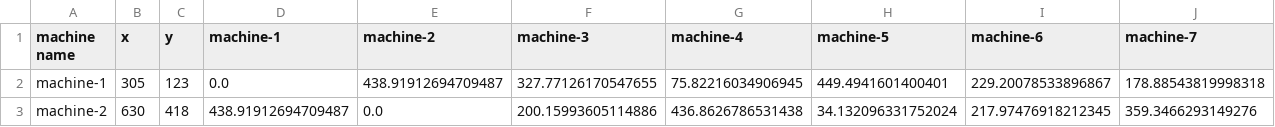
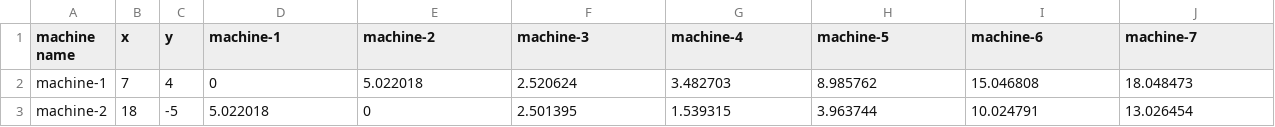
Before and after one commit to rhdemo/2019-demo4-optaplanner, a CSV file: src/main/resources/machineTravelDistanceMatrix.csv, drawn as a sheet; only a part is shown; the diff covers the shown part only; the diff names each change by its address in the sheet, - before the commit and + after, or states it on an @@ line.

Commit message:
Game Tilemap-based Matrix
Adding first draft of distance matrix from actual game tilemap

```diff
--- a/src/main/resources/machineTravelDistanceMatrix.csv
+++ b/src/main/resources/machineTravelDistanceMatrix.csv
-B2 (x): 305
+B2 (x): 7
-C2 (y): 123
+C2 (y): 4
-D2 (machine-1): 0.0
+D2 (machine-1): 0
-E2 (machine-2): 438.91912694709487
+E2 (machine-2): 5.022018
-F2 (machine-3): 327.77126170547655
+F2 (machine-3): 2.520624
-G2 (machine-4): 75.82216034906945
+G2 (machine-4): 3.482703
-H2 (machine-5): 449.4941601400401
+H2 (machine-5): 8.985762
-I2 (machine-6): 229.20078533896867
+I2 (machine-6): 15.046808
-J2 (machine-7): 178.88543819998318
+J2 (machine-7): 18.048473
-B3 (x): 630
+B3 (x): 18
-C3 (y): 418
+C3 (y): -5
-D3 (machine-1): 438.91912694709487
+D3 (machine-1): 5.022018
-E3 (machine-2): 0.0
+E3 (machine-2): 0
-F3 (machine-3): 200.15993605114886
+F3 (machine-3): 2.501395
-G3 (machine-4): 436.8626786531438
+G3 (machine-4): 1.539315
-H3 (machine-5): 34.132096331752024
+H3 (machine-5): 3.963744
-I3 (machine-6): 217.97476918212345
+I3 (machine-6): 10.024791
-J3 (machine-7): 359.3466293149276
+J3 (machine-7): 13.026454
```
Also changed, not shown: 125 edited cells elsewhere in this file.
